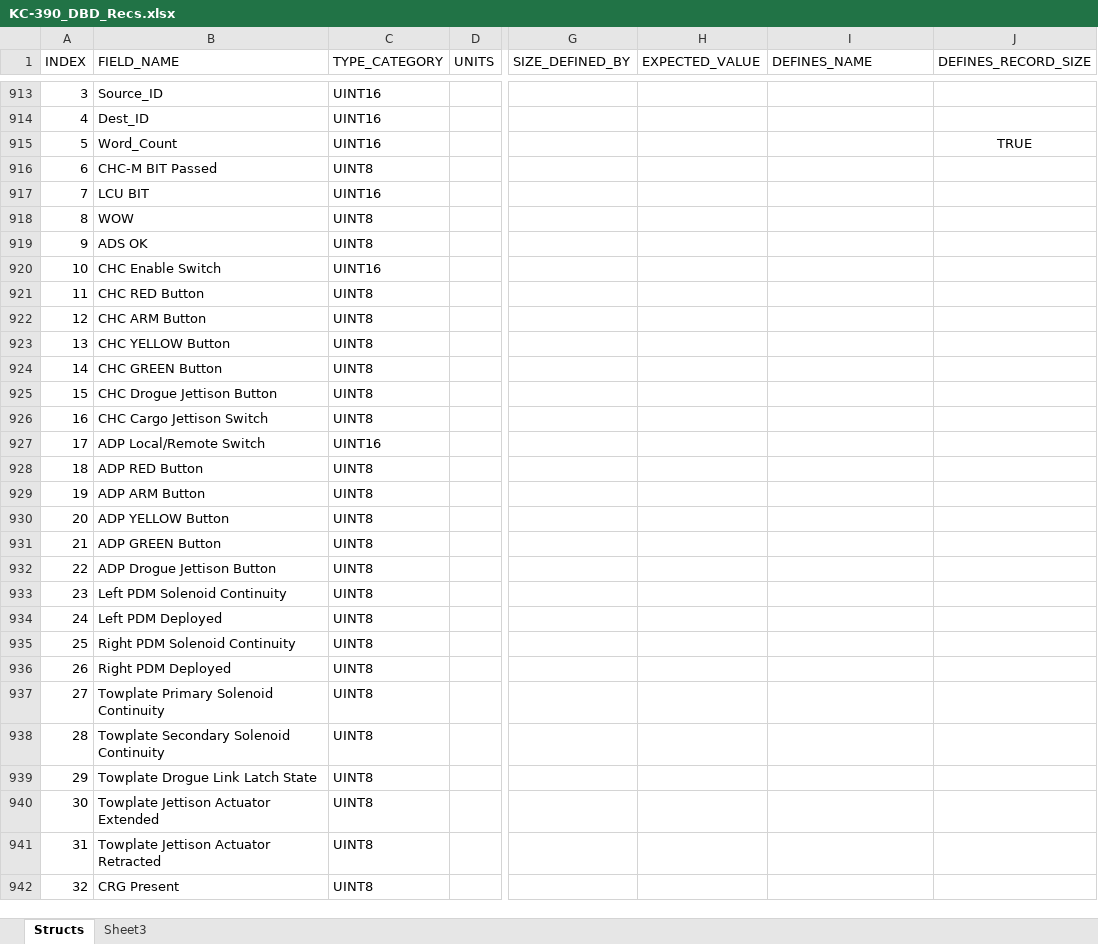
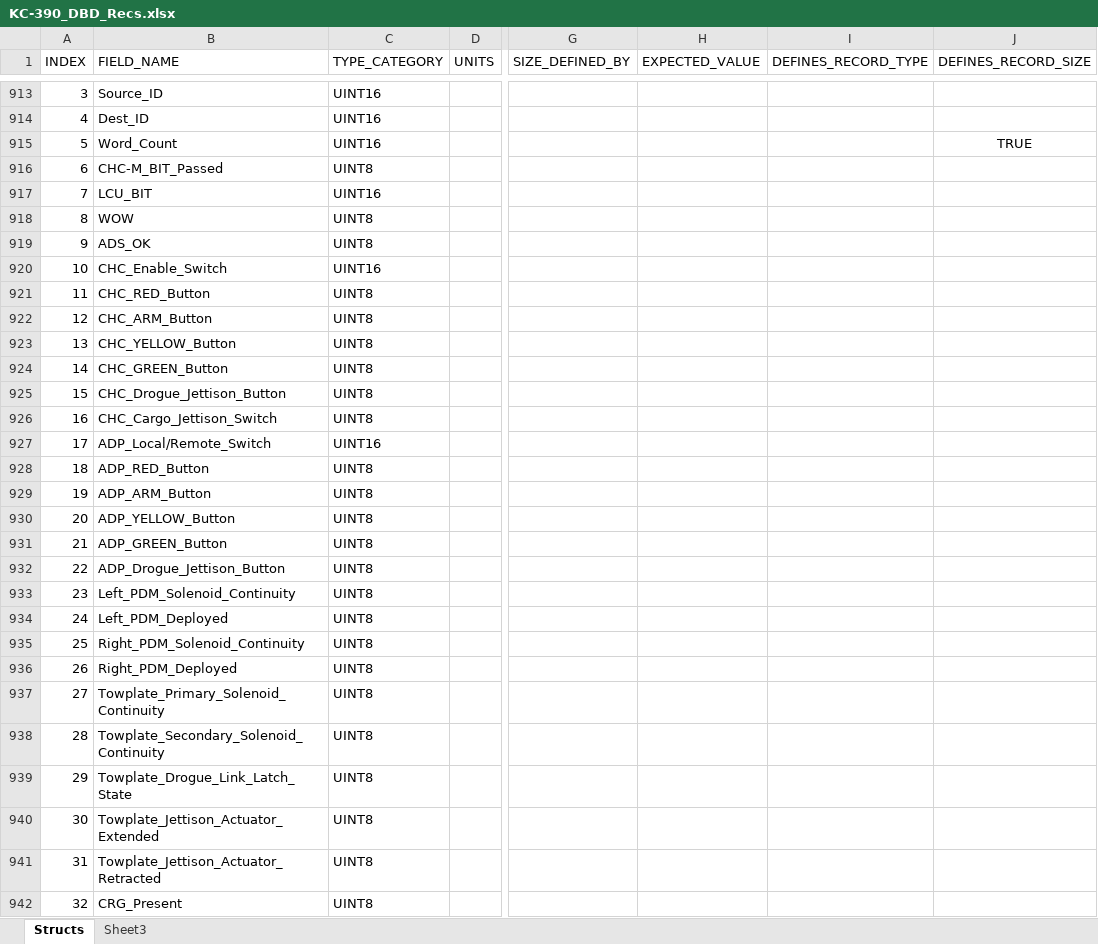
Before and after one commit to jwl3github/locker, an Excel workbook: KC-390_DBD_Recs.xlsx, sheet Structs, drawn as a sheet; only a part is shown, gaps mark what is left out; values as stored, in another font and other column widths than the file's, no borders; the diff covers the shown part only; the diff names each change by its address in the sheet, - before the commit and + after, or states it on an @@ line.

```diff
--- a/KC-390_DBD_Recs.xlsx (sheet Structs)
+++ b/KC-390_DBD_Recs.xlsx (sheet Structs)
-I1: DEFINES_NAME
+I1: DEFINES_RECORD_TYPE
-B916 (FIELD_NAME): CHC-M BIT Passed
+B916 (FIELD_NAME): CHC-M_BIT_Passed
-B917 (FIELD_NAME): LCU BIT
+B917 (FIELD_NAME): LCU_BIT
-B919 (FIELD_NAME): ADS OK
+B919 (FIELD_NAME): ADS_OK
-B920 (FIELD_NAME): CHC Enable Switch
+B920 (FIELD_NAME): CHC_Enable_Switch
-B921 (FIELD_NAME): CHC RED Button
+B921 (FIELD_NAME): CHC_RED_Button
-B922 (FIELD_NAME): CHC ARM Button
+B922 (FIELD_NAME): CHC_ARM_Button
-B923 (FIELD_NAME): CHC YELLOW Button
+B923 (FIELD_NAME): CHC_YELLOW_Button
-B924 (FIELD_NAME): CHC GREEN Button
+B924 (FIELD_NAME): CHC_GREEN_Button
-B925 (FIELD_NAME): CHC Drogue Jettison Button
+B925 (FIELD_NAME): CHC_Drogue_Jettison_Button
-B926 (FIELD_NAME): CHC Cargo Jettison Switch
+B926 (FIELD_NAME): CHC_Cargo_Jettison_Switch
-B927 (FIELD_NAME): ADP Local/Remote Switch
+B927 (FIELD_NAME): ADP_Local/Remote_Switch
-B928 (FIELD_NAME): ADP RED Button
+B928 (FIELD_NAME): ADP_RED_Button
-B929 (FIELD_NAME): ADP ARM Button
+B929 (FIELD_NAME): ADP_ARM_Button
-B930 (FIELD_NAME): ADP YELLOW Button
+B930 (FIELD_NAME): ADP_YELLOW_Button
-B931 (FIELD_NAME): ADP GREEN Button
+B931 (FIELD_NAME): ADP_GREEN_Button
-B932 (FIELD_NAME): ADP Drogue Jettison Button
+B932 (FIELD_NAME): ADP_Drogue_Jettison_Button
-B933 (FIELD_NAME): Left PDM Solenoid Continuity
+B933 (FIELD_NAME): Left_PDM_Solenoid_Continuity
-B934 (FIELD_NAME): Left PDM Deployed
+B934 (FIELD_NAME): Left_PDM_Deployed
-B935 (FIELD_NAME): Right PDM Solenoid Continuity
+B935 (FIELD_NAME): Right_PDM_Solenoid_Continuity
-B936 (FIELD_NAME): Right PDM Deployed
+B936 (FIELD_NAME): Right_PDM_Deployed
-B937 (FIELD_NAME): Towplate Primary Solenoid Continuity
+B937 (FIELD_NAME): Towplate_Primary_Solenoid_Continuity
-B938 (FIELD_NAME): Towplate Secondary Solenoid Continuity
+B938 (FIELD_NAME): Towplate_Secondary_Solenoid_Continuity
-B939 (FIELD_NAME): Towplate Drogue Link Latch State
+B939 (FIELD_NAME): Towplate_Drogue_Link_Latch_State
-B940 (FIELD_NAME): Towplate Jettison Actuator Extended
+B940 (FIELD_NAME): Towplate_Jettison_Actuator_Extended
-B941 (FIELD_NAME): Towplate Jettison Actuator Retracted
+B941 (FIELD_NAME): Towplate_Jettison_Actuator_Retracted
-B942 (FIELD_NAME): CRG Present
+B942 (FIELD_NAME): CRG_Present
```
Also changed, not shown: 406 edited cells elsewhere in this sheet, KC-390_DBD_Enums.xlsx, 1 other file.
